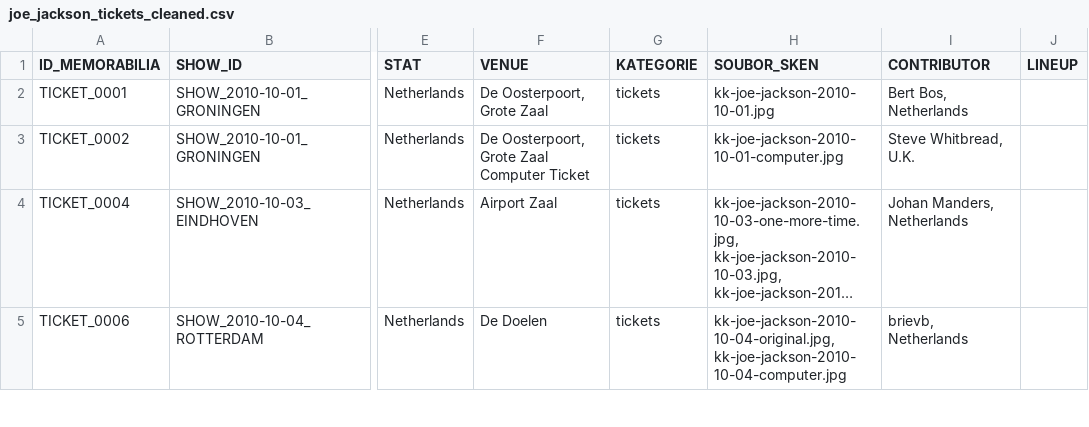
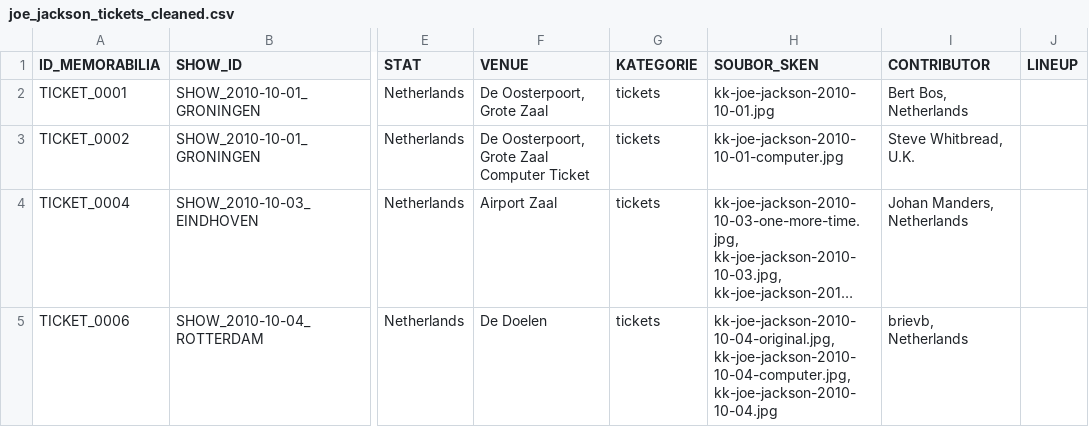
Before and after one commit to 19forever/joe-jackson-tickets, a CSV file: joe_jackson_tickets_cleaned.csv, drawn as a sheet; only a part is shown, gaps mark what is left out; long unchanged cells end in …; the diff covers the shown part only; the diff names each change by its address in the sheet, - before the commit and + after, or states it on an @@ line.

```diff
--- a/joe_jackson_tickets_cleaned.csv
+++ b/joe_jackson_tickets_cleaned.csv
-H5 (SOUBOR_SKEN): kk-joe-jackson-2010-10-04-original.jpg, kk-joe-jackson-2010-10-04-computer.jpg
+H5 (SOUBOR_SKEN): kk-joe-jackson-2010-10-04-original.jpg, kk-joe-jackson-2010-10-04-computer.jpg, kk-joe-jackson-2010-10-04.jpg
```
Also changed, not shown: 1 removed row elsewhere in this file.
